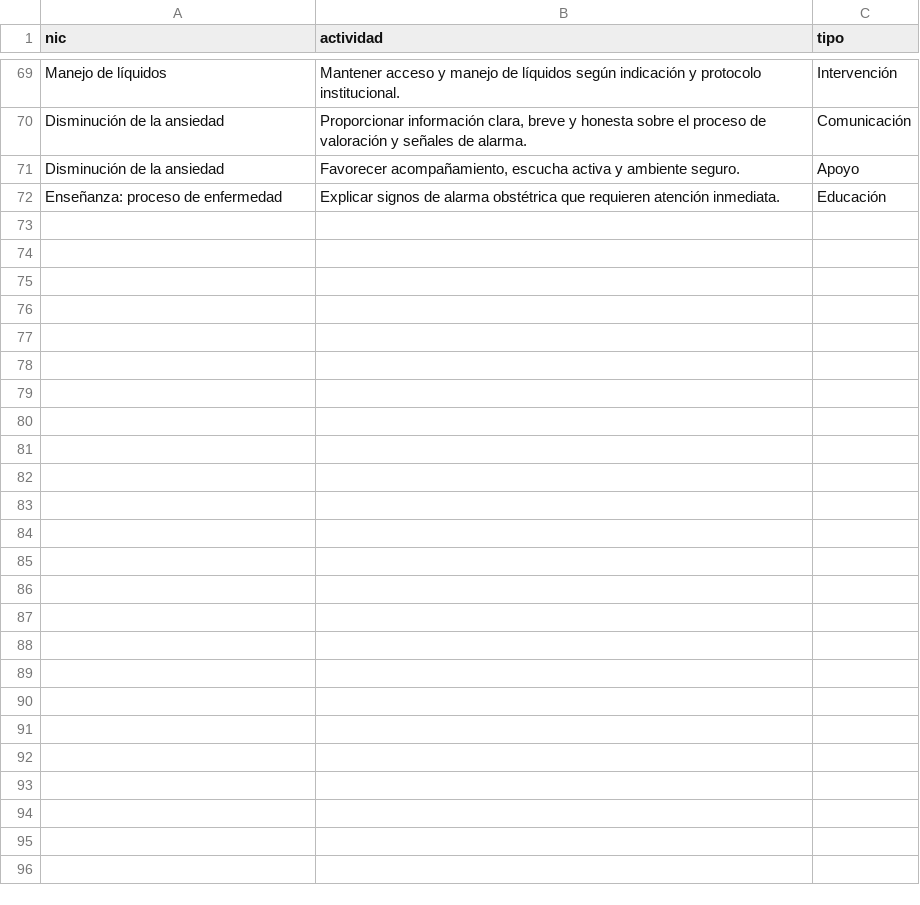
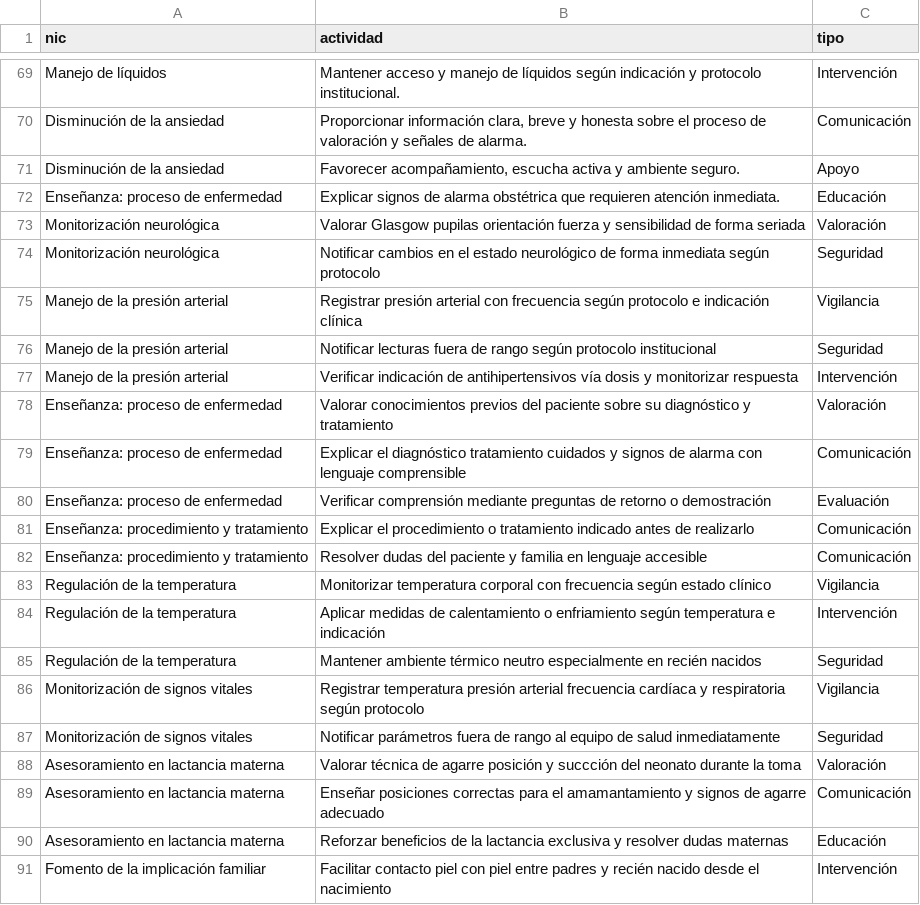
Before and after one commit to kikeimss2105-cpu/kike-nnn, a CSV file: data/nic_actividades.csv, drawn as a sheet; only a part is shown, gaps mark what is left out; the diff covers the shown part only.

Commit message:
feat: +15 diagnósticos NANDA — perfusión cerebral, neonatal, psicosocial, conocimientos

```diff
--- a/data/nic_actividades.csv
+++ b/data/nic_actividades.csv
@@ -72 +72,20 @@ Disminución de la ansiedad,"Favorecer acompañamiento, escucha activa y ambient
 Enseñanza: proceso de enfermedad,Explicar signos de alarma obstétrica que requieren atención inmediata.,Educación
+Monitorización neurológica,Valorar Glasgow pupilas orientación fuerza y sensibilidad de forma seriada,Valoración
+Monitorización neurológica,Notificar cambios en el estado neurológico de forma inmediata según protocolo,Seguridad
+Manejo de la presión arterial,Registrar presión arterial con frecuencia según protocolo e indicación clínica,Vigilancia
+Manejo de la presión arterial,Notificar lecturas fuera de rango según protocolo institucional,Seguridad
+Manejo de la presión arterial,Verificar indicación de antihipertensivos vía dosis y monitorizar respuesta,Intervención
+Enseñanza: proceso de enfermedad,Valorar conocimientos previos del paciente sobre su diagnóstico y tratamiento,Valoración
+Enseñanza: proceso de enfermedad,Explicar el diagnóstico tratamiento cuidados y signos de alarma con lenguaje comprensible,Comunicación
+Enseñanza: proceso de enfermedad,Verificar comprensión mediante preguntas de retorno o demostración,Evaluación
+Enseñanza: procedimiento y tratamiento,Explicar el procedimiento o tratamiento indicado antes de realizarlo,Comunicación
+Enseñanza: procedimiento y tratamiento,Resolver dudas del paciente y familia en lenguaje accesible,Comunicación
+Regulación de la temperatura,Monitorizar temperatura corporal con frecuencia según estado clínico,Vigilancia
+Regulación de la temperatura,Aplicar medidas de calentamiento o enfriamiento según temperatura e indicación,Intervención
+Regulación de la temperatura,Mantener ambiente térmico neutro especialmente en recién nacidos,Seguridad
+Monitorización de signos vitales,Registrar temperatura presión arterial frecuencia cardíaca y respiratoria según protocolo,Vigilancia
+Monitorización de signos vitales,Notificar parámetros fuera de rango al equipo de salud inmediatamente,Seguridad
+Asesoramiento en lactancia materna,Valorar técnica de agarre posición y succción del neonato durante la toma,Valoración
+Asesoramiento en lactancia materna,Enseñar posiciones correctas para el amamantamiento y signos de agarre adecuado,Comunicación
+Asesoramiento en lactancia materna,Reforzar beneficios de la lactancia exclusiva y resolver dudas maternas,Educación
+Fomento de la implicación familiar,Facilitar contacto piel con piel entre padres y recién nacido desde el nacimiento,Intervención
```
Also changed, not shown: 20 added rows elsewhere in this file, data/enlaces.csv, data/fundamentos.csv, 3 other files.
